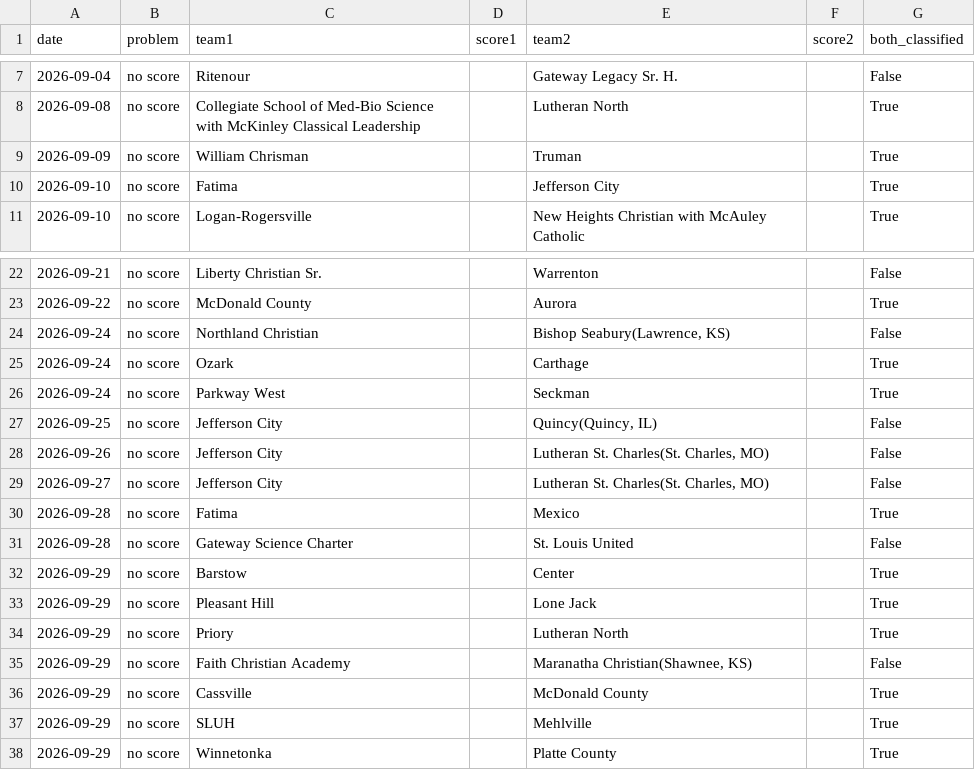
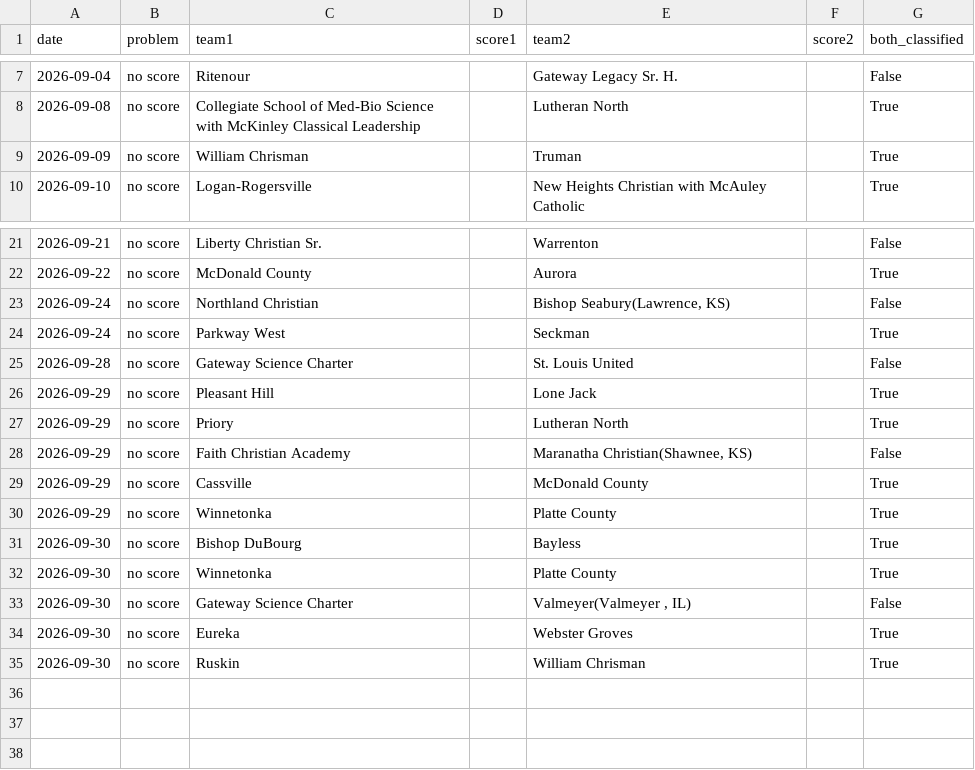
Before and after one commit to AllMOSports/Boys_Soccer_Ratings_2026, a CSV file: boys_soccer_missing_scores_2026.csv, drawn as a sheet; only a part is shown, gaps mark what is left out.

```diff
--- a/boys_soccer_missing_scores_2026.csv
+++ b/boys_soccer_missing_scores_2026.csv
@@ -9,3 +9,2 @@ date,problem,team1,score1,team2,score2,both_classified
 2026-09-09,no score,William Chrisman,,Truman,,True
-2026-09-10,no score,Fatima,,Jefferson City,,True
 2026-09-10,no score,Logan-Rogersville,,New Heights Christian with McAuley Catholic,,True
@@ -24,10 +23,4 @@ date,problem,team1,score1,team2,score2,both_classified
 2026-09-24,no score,Northland Christian,,"Bishop Seabury(Lawrence, KS)",,False
-2026-09-24,no score,Ozark,,Carthage,,True
 2026-09-24,no score,Parkway West,,Seckman,,True
-2026-09-25,no score,Jefferson City,,"Quincy(Quincy, IL)",,False
-2026-09-26,no score,Jefferson City,,"Lutheran St. Charles(St. Charles, MO)",,False
-2026-09-27,no score,Jefferson City,,"Lutheran St. Charles(St. Charles, MO)",,False
-2026-09-28,no score,Fatima,,Mexico,,True
 2026-09-28,no score,Gateway Science Charter,,St. Louis United,,False
-2026-09-29,no score,Barstow,,Center,,True
 2026-09-29,no score,Pleasant Hill,,Lone Jack,,True
@@ -36,3 +29,7 @@ date,problem,team1,score1,team2,score2,both_classified
 2026-09-29,no score,Cassville,,McDonald County,,True
-2026-09-29,no score,SLUH,,Mehlville,,True
 2026-09-29,no score,Winnetonka,,Platte County,,True
+2026-09-30,no score,Bishop DuBourg,,Bayless,,True
+2026-09-30,no score,Winnetonka,,Platte County,,True
+2026-09-30,no score,Gateway Science Charter,,"Valmeyer(Valmeyer , IL)",,False
+2026-09-30,no score,Eureka,,Webster Groves,,True
+2026-09-30,no score,Ruskin,,William Chrisman,,True
```
Also changed, not shown: boys_soccer_games_2026.csv, boys_soccer_games_2026_all.csv, 15 other files.
